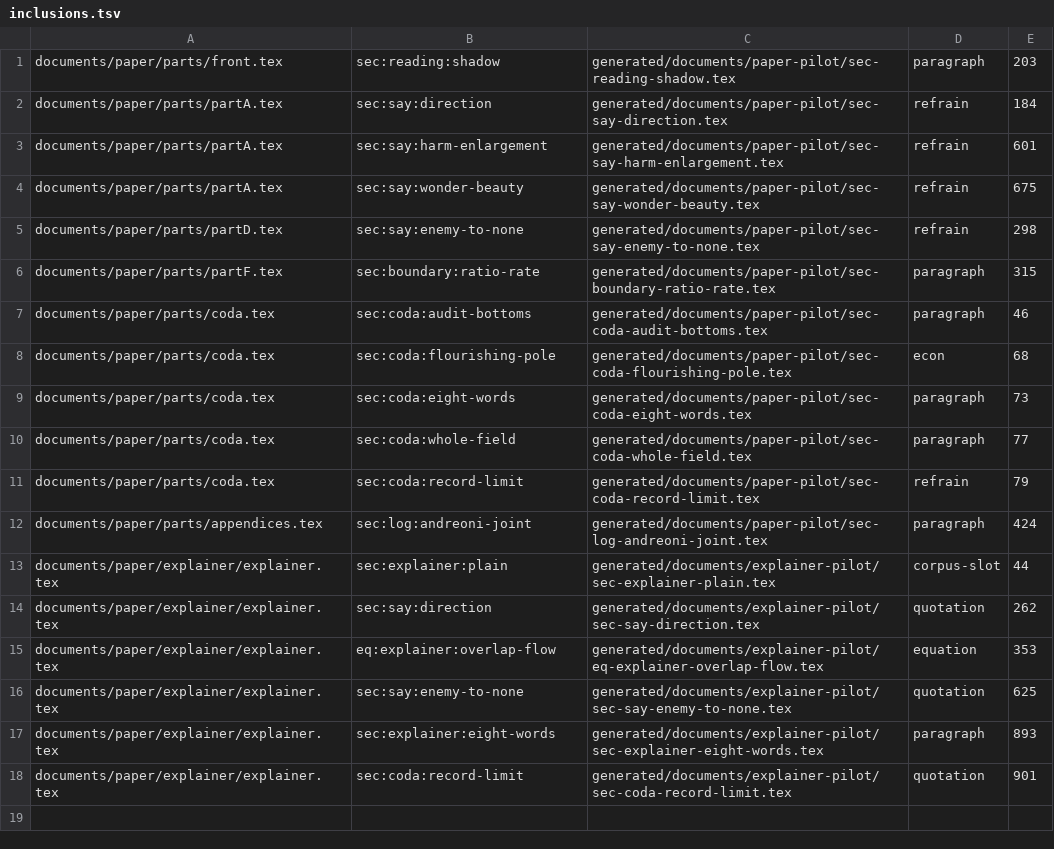
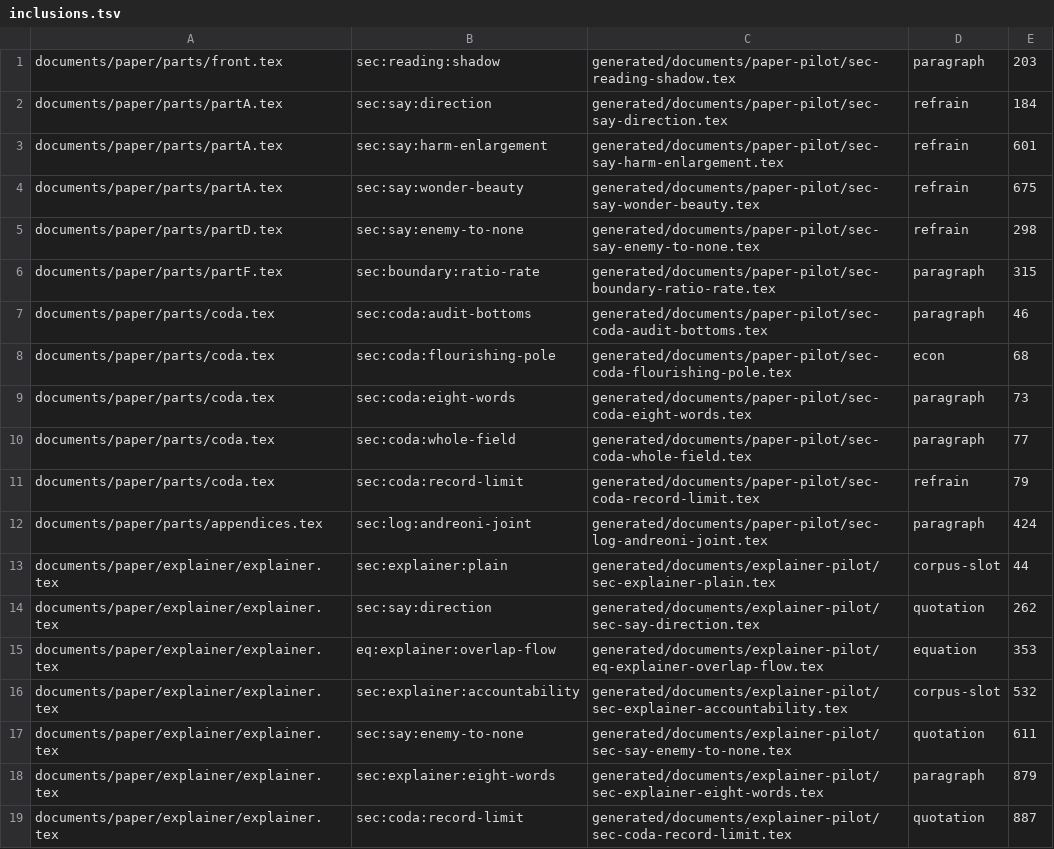
Before and after one commit to feldtlerch/field-theory-of-overlap, a TSV file: generated/documents/inclusions.tsv, drawn as a sheet.

Commit message:
data(documents): transfer the explainer accountability section
Move the admitted section and two paragraphs into one checked corpus slot. Regenerate the screens and input receipt while the complete PDF pair and recovered wording remain equal.

```diff
--- a/generated/documents/inclusions.tsv
+++ b/generated/documents/inclusions.tsv
@@ -15,4 +15,5 @@ documents/paper/explainer/explainer.tex	sec:say:direction	generated/documents/ex
 documents/paper/explainer/explainer.tex	eq:explainer:overlap-flow	generated/documents/explainer-pilot/eq-explainer-overlap-flow.tex	equation	353
-documents/paper/explainer/explainer.tex	sec:say:enemy-to-none	generated/documents/explainer-pilot/sec-say-enemy-to-none.tex	quotation	625
-documents/paper/explainer/explainer.tex	sec:explainer:eight-words	generated/documents/explainer-pilot/sec-explainer-eight-words.tex	paragraph	893
-documents/paper/explainer/explainer.tex	sec:coda:record-limit	generated/documents/explainer-pilot/sec-coda-record-limit.tex	quotation	901
+documents/paper/explainer/explainer.tex	sec:explainer:accountability	generated/documents/explainer-pilot/sec-explainer-accountability.tex	corpus-slot	532
+documents/paper/explainer/explainer.tex	sec:say:enemy-to-none	generated/documents/explainer-pilot/sec-say-enemy-to-none.tex	quotation	611
+documents/paper/explainer/explainer.tex	sec:explainer:eight-words	generated/documents/explainer-pilot/sec-explainer-eight-words.tex	paragraph	879
+documents/paper/explainer/explainer.tex	sec:coda:record-limit	generated/documents/explainer-pilot/sec-coda-record-limit.tex	quotation	887
```
Also changed, not shown: 10 other files.
